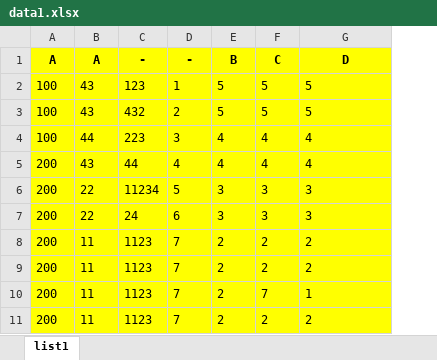
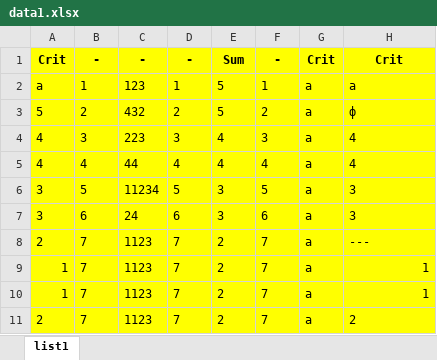
Before and after one commit to scintillasequoia/Solution, an Excel workbook: data1.xlsx, sheet list1, drawn as a sheet; values as stored, in another font and other column widths than the file's, no borders; charts and pictures not drawn; removed rows and columns are numbered as before the commit, all else as after; the diff names each change by its address in the sheet, - before the commit and + after, or states it on an @@ line.

```diff
--- a/data1.xlsx (sheet list1)
+++ b/data1.xlsx (sheet list1)
-column A, rows 1-8: A | 100 | 100 | 100 | 200 | 200 | 200 | 200; rows 10-11: 200 | 200
-column B, rows 1-8: A | 43 | 43 | 44 | 43 | 22 | 22 | 11; rows 10-11: 11 | 11
+column A, rows 1-9: Crit | a | 5 | 4 | 4 | 3 | 3 | 2 | 1; row 11: 2
+column B, rows 1-9: - | 1 | 2 | 3 | 4 | 5 | 6 | 7 | 7; row 11: 7
+column G, rows 1-9: Crit | a | a | a | a | a | a | a | a; row 11: a
-E1: B
+E1: Sum
-F1: C
+F1: -
-H1: D
+H1: Crit
-F2: 5
+F2: 1
-H2: 5
+H2: a
-F3: 5
+F3: 2
-H3: 5
+H3: ф
-F4: 4
+F4: 3
-F6: 3
+F6: 5
-F7: 3
+F7: 6
-F8: 2
+F8: 7
-H8: 2
+H8: ---
-row 9: 200 | 11 | 1123 | 7 | 2 | 2 | 2
-H9 alignment: left
+H9 alignment: right
+row 10: 1 | 7 | 1123 | 7 | 2 | 7 | a | 1
-F11: 2
+F11: 7
```
Also changed, not shown: charts or pictures, result.xlsx, 5 other files.
